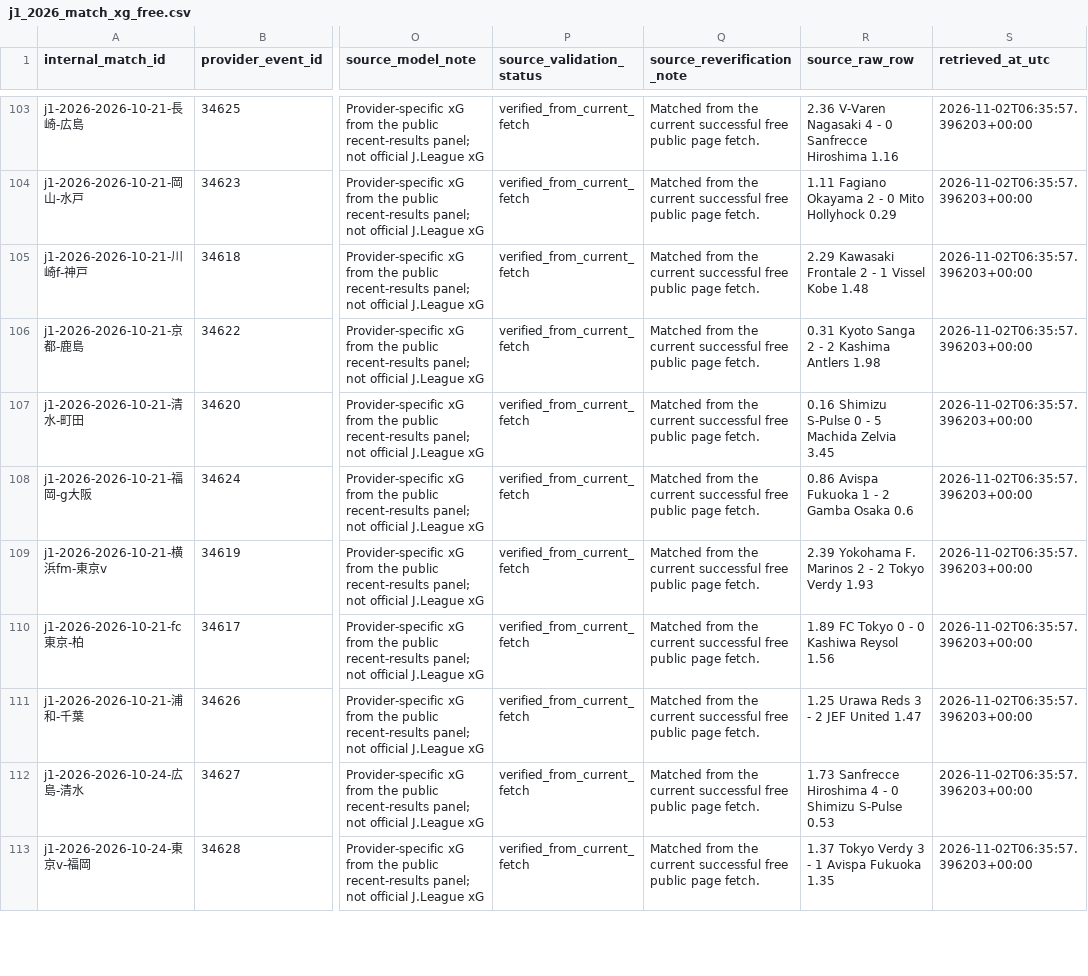
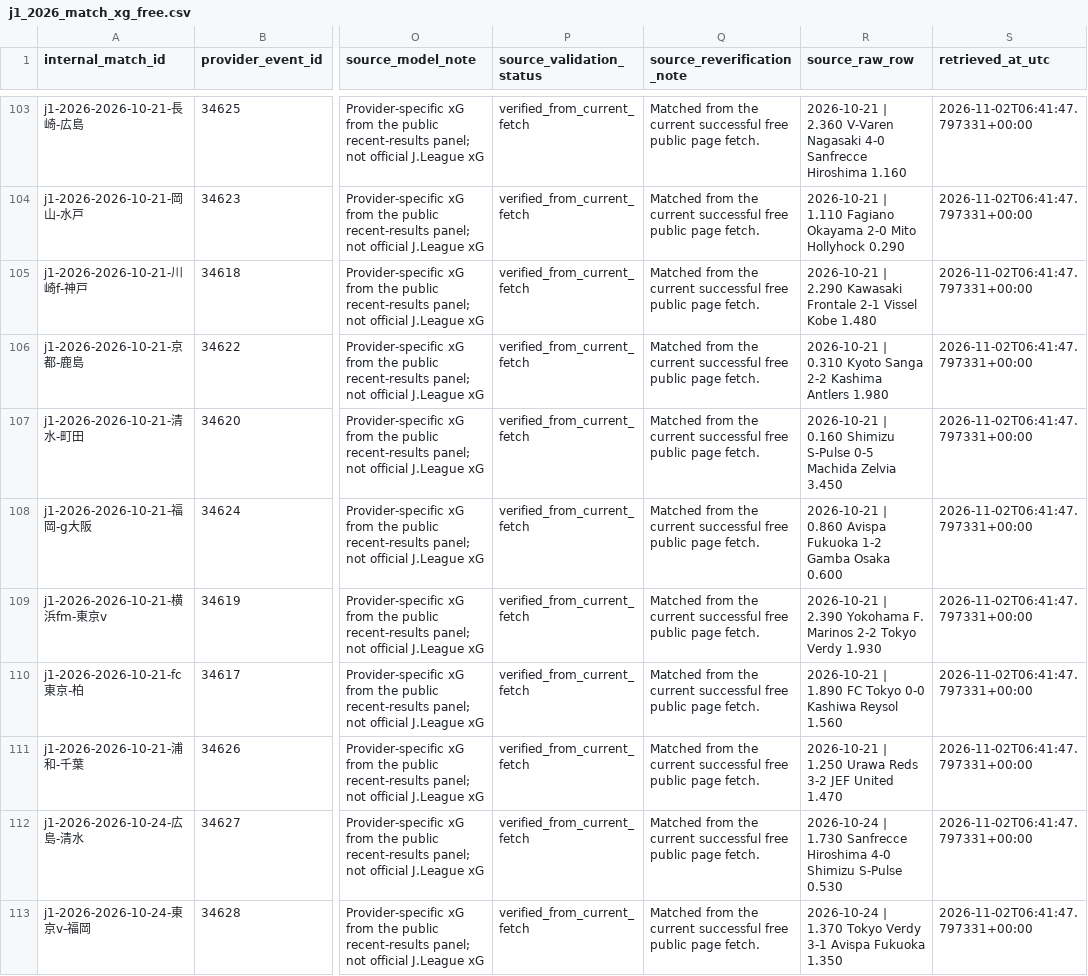
Before and after one commit to zj03204112-hub/-, a CSV file: data/season_match_detail/j1_2026_match_xg_free.csv, drawn as a sheet; only a part is shown, gaps mark what is left out; the diff covers the shown part only; the diff names each change by its address in the sheet, - before the commit and + after, or states it on an @@ line.

```diff
--- a/data/season_match_detail/j1_2026_match_xg_free.csv
+++ b/data/season_match_detail/j1_2026_match_xg_free.csv
-R103 (source_raw_row): 2.36 V-Varen Nagasaki 4 - 0 Sanfrecce Hiroshima 1.16
+R103 (source_raw_row): 2026-10-21 | 2.360 V-Varen Nagasaki 4-0 Sanfrecce Hiroshima 1.160
-S103:S113 (retrieved_at_utc): 2026-11-02T06:35:57.396203+00:00
+S103:S113 (retrieved_at_utc): 2026-11-02T06:41:47.797331+00:00
-R104 (source_raw_row): 1.11 Fagiano Okayama 2 - 0 Mito Hollyhock 0.29
+R104 (source_raw_row): 2026-10-21 | 1.110 Fagiano Okayama 2-0 Mito Hollyhock 0.290
-R105 (source_raw_row): 2.29 Kawasaki Frontale 2 - 1 Vissel Kobe 1.48
+R105 (source_raw_row): 2026-10-21 | 2.290 Kawasaki Frontale 2-1 Vissel Kobe 1.480
-R106 (source_raw_row): 0.31 Kyoto Sanga 2 - 2 Kashima Antlers 1.98
+R106 (source_raw_row): 2026-10-21 | 0.310 Kyoto Sanga 2-2 Kashima Antlers 1.980
-R107 (source_raw_row): 0.16 Shimizu S-Pulse 0 - 5 Machida Zelvia 3.45
+R107 (source_raw_row): 2026-10-21 | 0.160 Shimizu S-Pulse 0-5 Machida Zelvia 3.450
-R108 (source_raw_row): 0.86 Avispa Fukuoka 1 - 2 Gamba Osaka 0.6
+R108 (source_raw_row): 2026-10-21 | 0.860 Avispa Fukuoka 1-2 Gamba Osaka 0.600
-R109 (source_raw_row): 2.39 Yokohama F. Marinos 2 - 2 Tokyo Verdy 1.93
+R109 (source_raw_row): 2026-10-21 | 2.390 Yokohama F. Marinos 2-2 Tokyo Verdy 1.930
-R110 (source_raw_row): 1.89 FC Tokyo 0 - 0 Kashiwa Reysol 1.56
+R110 (source_raw_row): 2026-10-21 | 1.890 FC Tokyo 0-0 Kashiwa Reysol 1.560
-R111 (source_raw_row): 1.25 Urawa Reds 3 - 2 JEF United 1.47
+R111 (source_raw_row): 2026-10-21 | 1.250 Urawa Reds 3-2 JEF United 1.470
-R112 (source_raw_row): 1.73 Sanfrecce Hiroshima 4 - 0 Shimizu S-Pulse 0.53
+R112 (source_raw_row): 2026-10-24 | 1.730 Sanfrecce Hiroshima 4-0 Shimizu S-Pulse 0.530
-R113 (source_raw_row): 1.37 Tokyo Verdy 3 - 1 Avispa Fukuoka 1.35
+R113 (source_raw_row): 2026-10-24 | 1.370 Tokyo Verdy 3-1 Avispa Fukuoka 1.350
```
Also changed, not shown: 96 edited cells elsewhere in this file, data/season_match_detail/j1_2026_team_season_xg_free.csv, data/season_match_detail/j1_2026_team_xg_from_covered_matches.csv, 5 other files.
